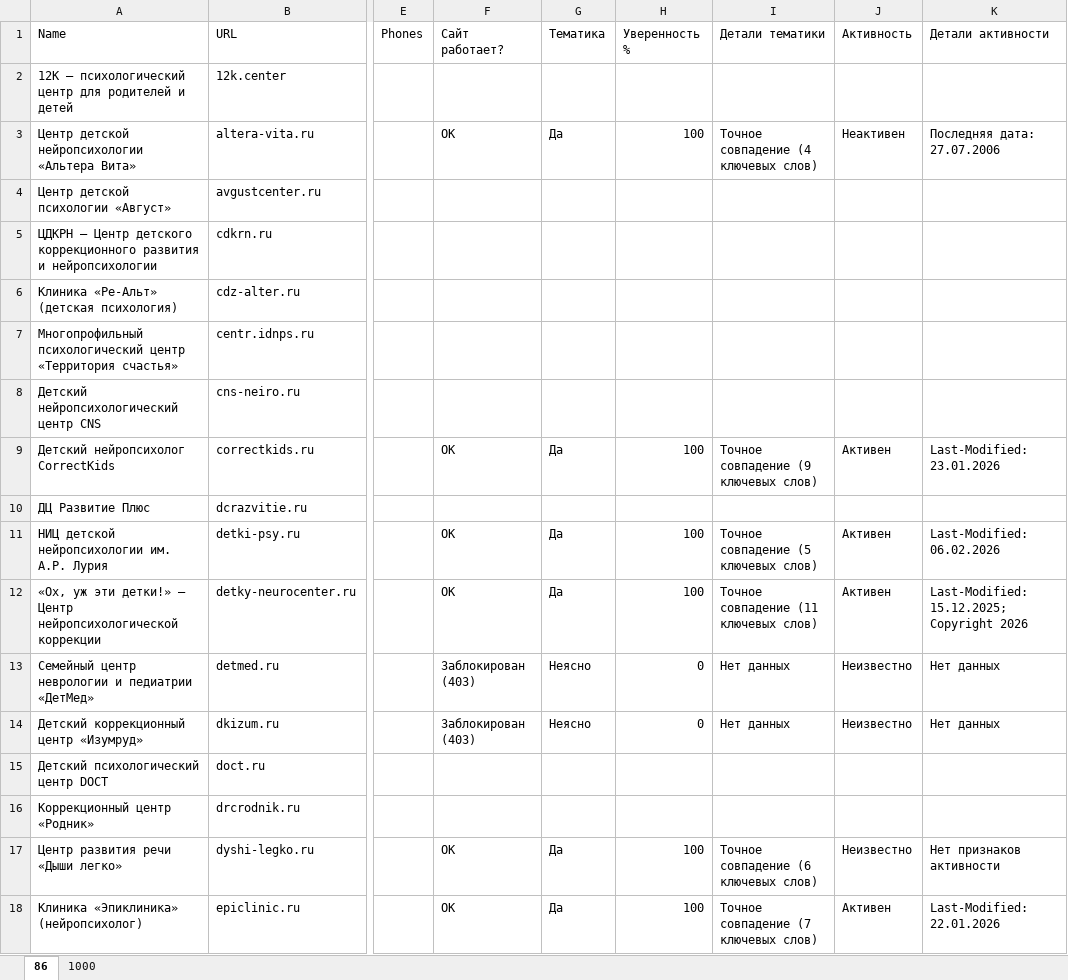
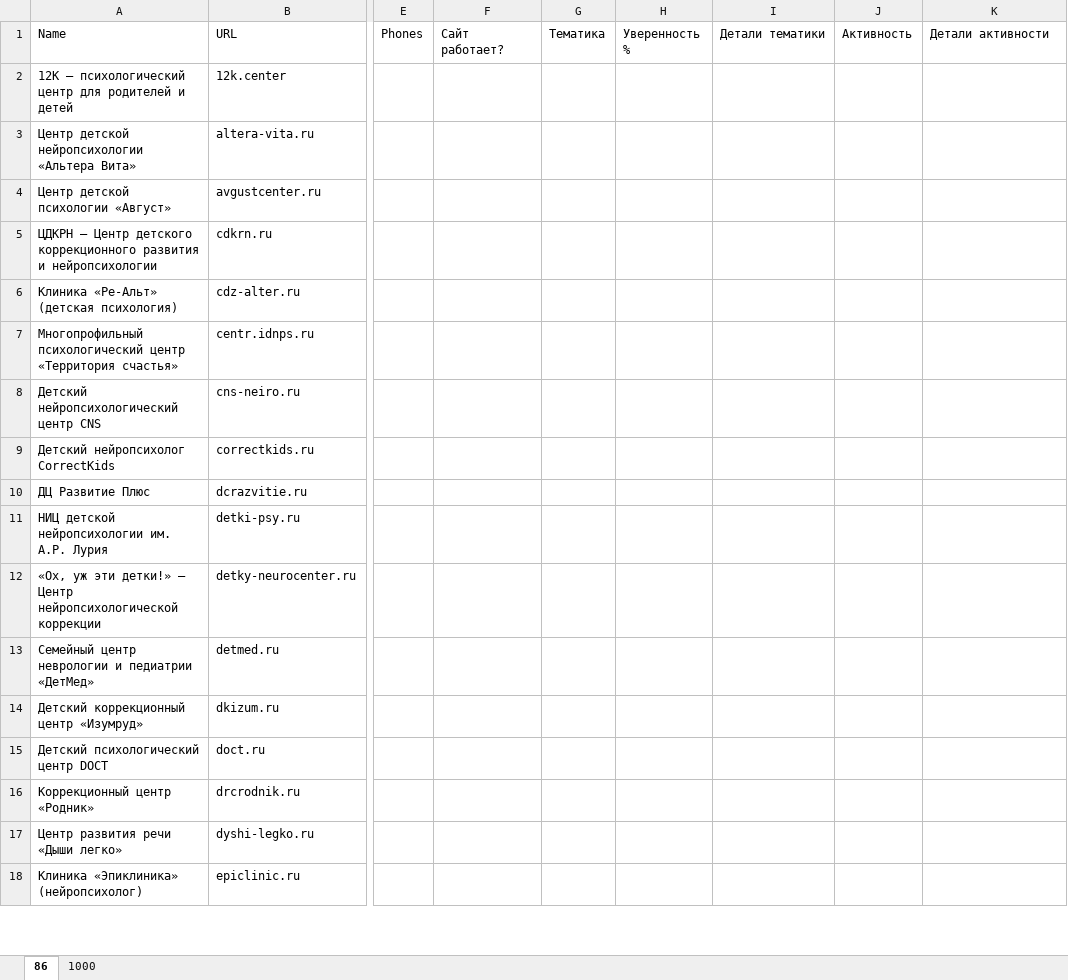
Before and after one commit to seeuasuare/firecrawl-test, an Excel workbook: 1000+86.xlsx, sheet 86, drawn as a sheet; only a part is shown, gaps mark what is left out; values as stored, in another font and other column widths than the file's, no cell formats; table styles not drawn; the diff covers the shown part only; the diff names each change by its address in the sheet, - before the commit and + after, or states it on an @@ line.

```diff
--- a/1000+86.xlsx (sheet 86)
+++ b/1000+86.xlsx (sheet 86)
-F3 (Сайт работает?): OK
+F3 (Сайт работает?): (empty)
-G3 (Тематика): Да
+G3 (Тематика): (empty)
-H3 (Уверенность %): 100
+H3 (Уверенность %): (empty)
-I3 (Детали тематики): Точное совпадение (4 ключевых слов)
+I3 (Детали тематики): (empty)
-J3 (Активность): Неактивен
+J3 (Активность): (empty)
-K3 (Детали активности): Последняя дата: 27.07.2006
+K3 (Детали активности): (empty)
-F9 (Сайт работает?): OK
+F9 (Сайт работает?): (empty)
-G9 (Тематика): Да
+G9 (Тематика): (empty)
-H9 (Уверенность %): 100
+H9 (Уверенность %): (empty)
-I9 (Детали тематики): Точное совпадение (9 ключевых слов)
+I9 (Детали тематики): (empty)
-J9 (Активность): Активен
+J9 (Активность): (empty)
-K9 (Детали активности): Last-Modified: 23.01.2026
+K9 (Детали активности): (empty)
-F11:F12 (Сайт работает?): OK
+F11:F12 (Сайт работает?): (empty)
-G11:G12 (Тематика): Да
+G11:G12 (Тематика): (empty)
-H11:H12 (Уверенность %): 100
+H11:H12 (Уверенность %): (empty)
-I11 (Детали тематики): Точное совпадение (5 ключевых слов)
+I11 (Детали тематики): (empty)
-J11:J12 (Активность): Активен
+J11:J12 (Активность): (empty)
-K11 (Детали активности): Last-Modified: 06.02.2026
+K11 (Детали активности): (empty)
-I12 (Детали тематики): Точное совпадение (11 ключевых слов)
+I12 (Детали тематики): (empty)
-K12 (Детали активности): Last-Modified: 15.12.2025; Copyright 2026
+K12 (Детали активности): (empty)
-F13:F14 (Сайт работает?): Заблокирован (403)
+F13:F14 (Сайт работает?): (empty)
-G13:G14 (Тематика): Неясно
+G13:G14 (Тематика): (empty)
-H13:H14 (Уверенность %): 0
+H13:H14 (Уверенность %): (empty)
-I13:I14 (Детали тематики): Нет данных
+I13:I14 (Детали тематики): (empty)
-J13:J14 (Активность): Неизвестно
+J13:J14 (Активность): (empty)
-K13:K14 (Детали активности): Нет данных
+K13:K14 (Детали активности): (empty)
-F17:F18 (Сайт работает?): OK
+F17:F18 (Сайт работает?): (empty)
-G17:G18 (Тематика): Да
+G17:G18 (Тематика): (empty)
-H17:H18 (Уверенность %): 100
+H17:H18 (Уверенность %): (empty)
-I17 (Детали тематики): Точное совпадение (6 ключевых слов)
+I17 (Детали тематики): (empty)
-J17 (Активность): Неизвестно
+J17 (Активность): (empty)
-K17 (Детали активности): Нет признаков активности
+K17 (Детали активности): (empty)
-I18 (Детали тематики): Точное совпадение (7 ключевых слов)
+I18 (Детали тематики): (empty)
-J18 (Активность): Активен
+J18 (Активность): (empty)
-K18 (Детали активности): Last-Modified: 22.01.2026
+K18 (Детали активности): (empty)
```
Also changed, not shown: 114 edited cells elsewhere in this sheet, cell formats, 1 other file.
